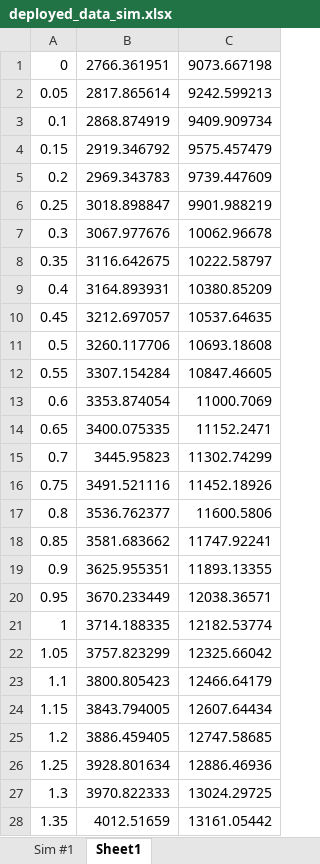
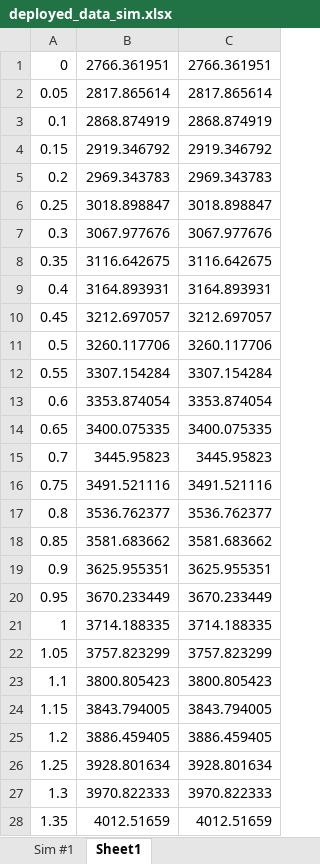
Before and after one commit to UBC-Rocket/AAC, an Excel workbook: AAC-curve-fitting/deployed_data_sim.xlsx, sheet Sheet1, drawn as a sheet; only a part is shown; values as stored, in another font and other column widths than the file's, no borders; the diff covers the shown part only; the diff names each change by its address in the sheet, - before the commit and + after, or states it on an @@ line.

```diff
--- a/AAC-curve-fitting/deployed_data_sim.xlsx (sheet Sheet1)
+++ b/AAC-curve-fitting/deployed_data_sim.xlsx (sheet Sheet1)
-C1: 9073.667198
+C1: 2766.361951
-C2: 9242.599213
+C2: 2817.865614
-C3: 9409.909734
+C3: 2868.874919
-C4: 9575.457479
+C4: 2919.346792
-C5: 9739.447609
+C5: 2969.343783
-C6: 9901.988219
+C6: 3018.898847
-C7: 10062.96678
+C7: 3067.977676
-C8: 10222.58797
+C8: 3116.642675
-C9: 10380.85209
+C9: 3164.893931
-C10: 10537.64635
+C10: 3212.697057
-C11: 10693.18608
+C11: 3260.117706
-C12: 10847.46605
+C12: 3307.154284
-C13: 11000.7069
+C13: 3353.874054
-C14: 11152.2471
+C14: 3400.075335
-C15: 11302.74299
+C15: 3445.95823
-C16: 11452.18926
+C16: 3491.521116
-C17: 11600.5806
+C17: 3536.762377
-C18: 11747.92241
+C18: 3581.683662
-C19: 11893.13355
+C19: 3625.955351
-C20: 12038.36571
+C20: 3670.233449
-C21: 12182.53774
+C21: 3714.188335
-C22: 12325.66042
+C22: 3757.823299
-C23: 12466.64179
+C23: 3800.805423
-C24: 12607.64434
+C24: 3843.794005
-C25: 12747.58685
+C25: 3886.459405
-C26: 12886.46936
+C26: 3928.801634
-C27: 13024.29725
+C27: 3970.822333
-C28: 13161.05442
+C28: 4012.51659
```
Also changed, not shown: 355 edited cells elsewhere in this sheet, sheet Sim #1, 3 other files.
